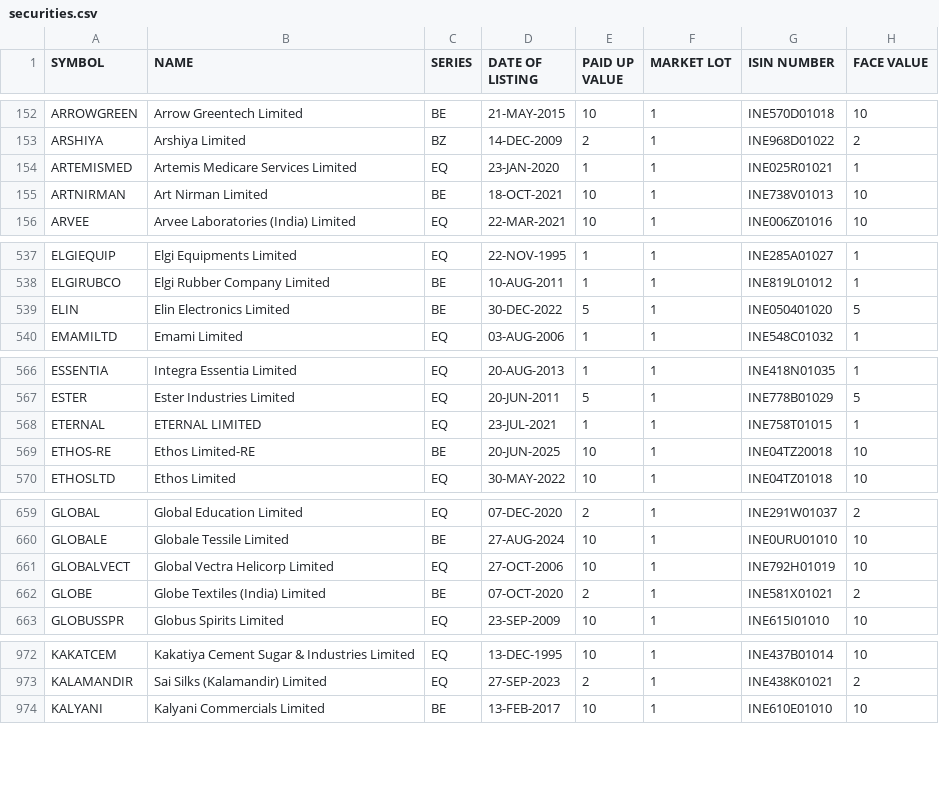
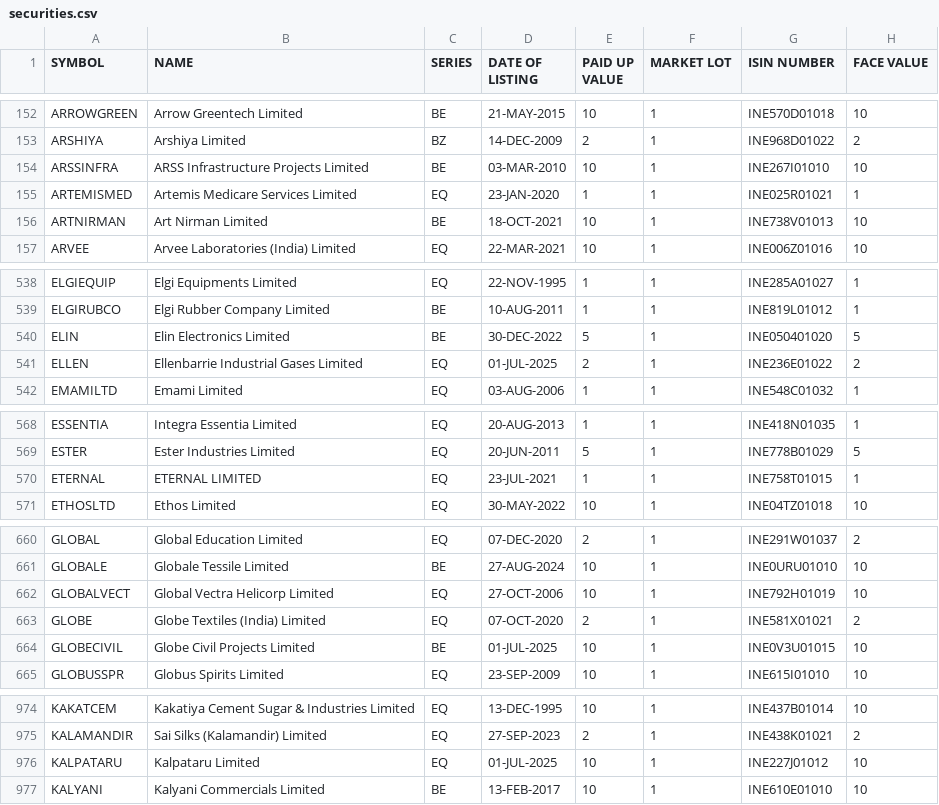
Before and after one commit to RSKPixel/finlog, a CSV file: backend/data/securities.csv, drawn as a sheet; only a part is shown, gaps mark what is left out; the diff covers the shown part only.

```diff
--- a/backend/data/securities.csv
+++ b/backend/data/securities.csv
@@ -153,2 +153,3 @@ ARROWGREEN,Arrow Greentech Limited,BE,21-MAY-2015,10,1,INE570D01018,10
 ARSHIYA,Arshiya Limited,BZ,14-DEC-2009,2,1,INE968D01022,2
+ARSSINFRA,ARSS Infrastructure Projects Limited,BE,03-MAR-2010,10,1,INE267I01010,10
 ARTEMISMED,Artemis Medicare Services Limited,EQ,23-JAN-2020,1,1,INE025R01021,1
@@ -539,2 +540,3 @@ ELGIRUBCO,Elgi Rubber Company Limited,BE,10-AUG-2011,1,1,INE819L01012,1
 ELIN,Elin Electronics Limited,BE,30-DEC-2022,5,1,INE050401020,5
+ELLEN,Ellenbarrie Industrial Gases Limited,EQ,01-JUL-2025,2,1,INE236E01022,2
 EMAMILTD,Emami Limited,EQ,03-AUG-2006,1,1,INE548C01032,1
@@ -568,3 +570,2 @@ ESTER,Ester Industries Limited,EQ,20-JUN-2011,5,1,INE778B01029,5
 ETERNAL,ETERNAL LIMITED,EQ,23-JUL-2021,1,1,INE758T01015,1
-ETHOS-RE,Ethos Limited-RE,BE,20-JUN-2025,10,1,INE04TZ20018,10
 ETHOSLTD,Ethos Limited,EQ,30-MAY-2022,10,1,INE04TZ01018,10
@@ -661,3 +662,4 @@ GLOBALE,Globale Tessile Limited,BE,27-AUG-2024,10,1,INE0URU01010,10
 GLOBALVECT,Global Vectra Helicorp Limited,EQ,27-OCT-2006,10,1,INE792H01019,10
-GLOBE,Globe Textiles (India) Limited,BE,07-OCT-2020,2,1,INE581X01021,2
+GLOBE,Globe Textiles (India) Limited,EQ,07-OCT-2020,2,1,INE581X01021,2
+GLOBECIVIL,Globe Civil Projects Limited,BE,01-JUL-2025,10,1,INE0V3U01015,10
 GLOBUSSPR,Globus Spirits Limited,EQ,23-SEP-2009,10,1,INE615I01010,10
@@ -973,2 +975,3 @@ KAKATCEM,Kakatiya Cement Sugar & Industries Limited,EQ,13-DEC-1995,10,1,INE437B0
 KALAMANDIR,Sai Silks (Kalamandir) Limited,EQ,27-SEP-2023,2,1,INE438K01021,2
+KALPATARU,Kalpataru Limited,EQ,01-JUL-2025,10,1,INE227J01012,10
 KALYANI,Kalyani Commercials Limited,BE,13-FEB-2017,10,1,INE610E01010,10
```
Also changed, not shown: 5 added rows, 1 removed row and 14 edited cells elsewhere in this file, 9 other files.
